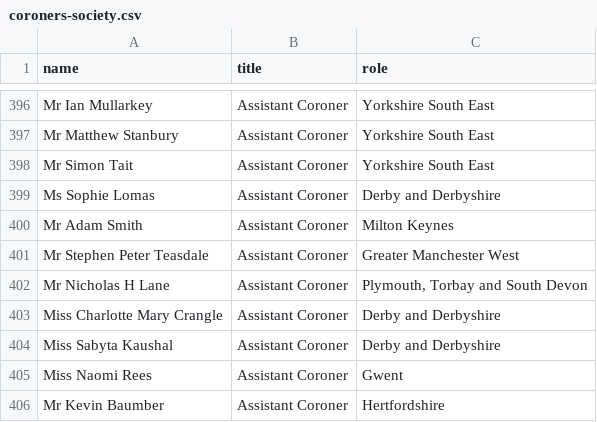
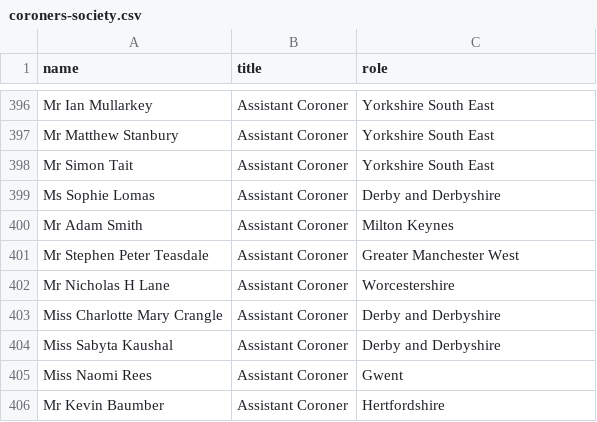
Before and after one commit to Mr-Helpful/preventable-deaths-scraper, a CSV file: src/data/coroners-society.csv, drawn as a sheet; only a part is shown, gaps mark what is left out.

```diff
--- a/src/data/coroners-society.csv
+++ b/src/data/coroners-society.csv
@@ -401,3 +401,3 @@ Mr Adam Smith,Assistant Coroner,Milton Keynes
 Mr Stephen Peter Teasdale,Assistant Coroner,Greater Manchester West
-Mr Nicholas H Lane,Assistant Coroner,"Plymouth, Torbay and South Devon"
+Mr Nicholas H Lane,Assistant Coroner,Worcestershire
 Miss Charlotte Mary Crangle,Assistant Coroner,Derby and Derbyshire
```
Also changed, not shown: src/analyse/counts/data/name/area-counts.csv, src/analyse/counts/data/sent/area-statuses.csv, 9 other files.
